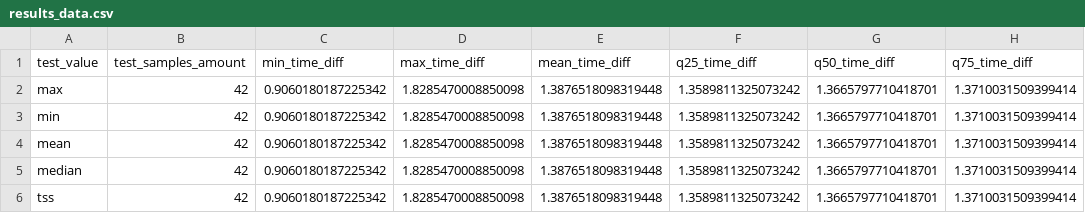
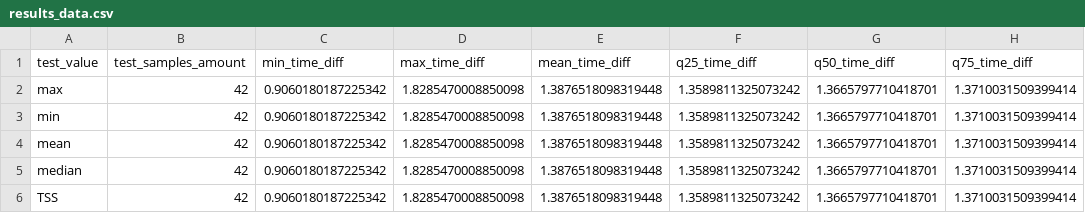
Before and after one commit to bertoferrero-research/tests_indoor_localisation_datasets, a CSV file: 01-posicionamiento/filter_settings_tests/output/FST3/results_data.csv, drawn as a sheet; only a part is shown; the diff names each change by its address in the sheet, - before the commit and + after, or states it on an @@ line.

```diff
--- a/01-posicionamiento/filter_settings_tests/output/FST3/results_data.csv
+++ b/01-posicionamiento/filter_settings_tests/output/FST3/results_data.csv
-A6 (test_value): tss
+A6 (test_value): TSS
```
Also changed, not shown: 19 other files.
